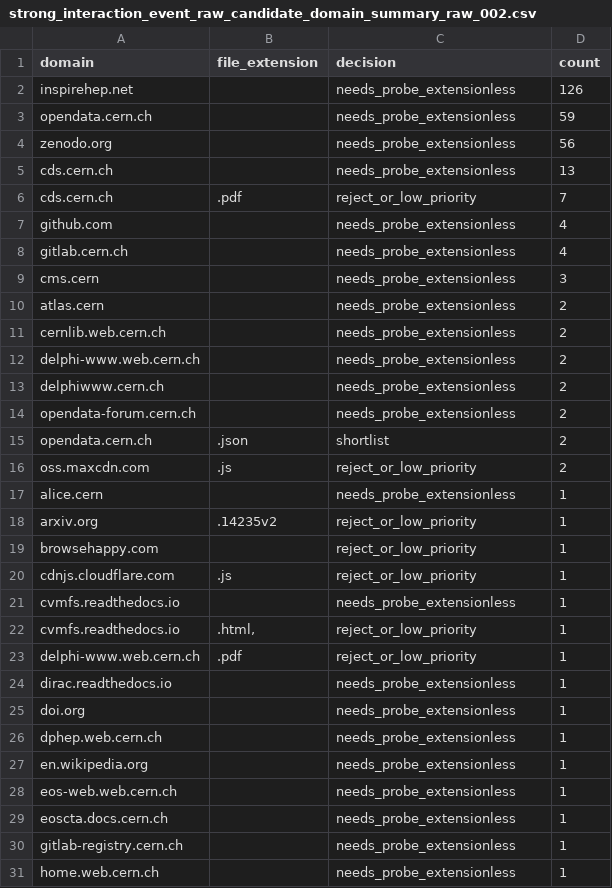
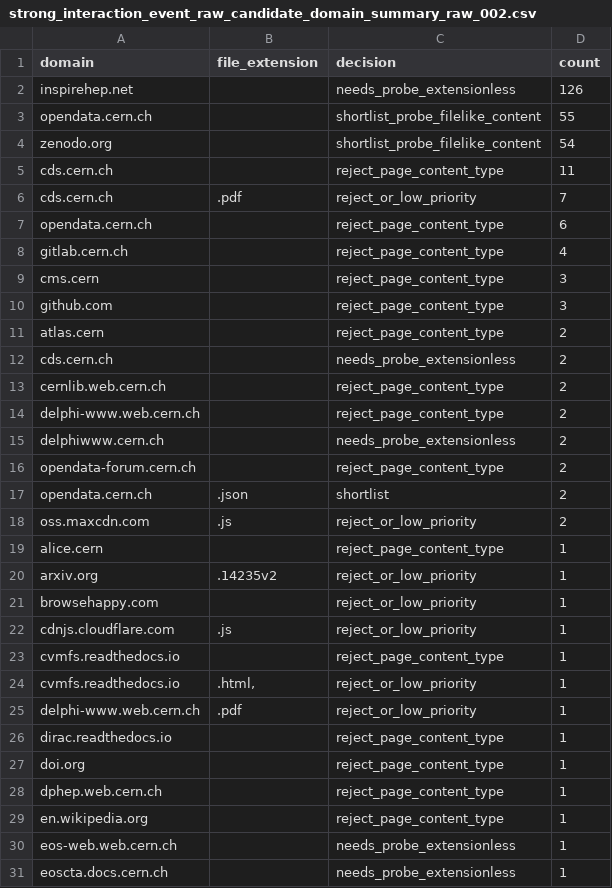
Before and after one commit to dominicus9708/Dimensional-Structural-Describability, a CSV file: Strong_interaction/data/raw/references/02/strong_interaction_event_raw_candidate_domain_summary_raw_002.csv, drawn as a sheet; only a part is shown; the shorter side is filled out with more unchanged rows; the diff covers the shown part only.

```diff
--- a/Strong_interaction/data/raw/references/02/strong_interaction_event_raw_candidate_domain_summary_raw_002.csv
+++ b/Strong_interaction/data/raw/references/02/strong_interaction_event_raw_candidate_domain_summary_raw_002.csv
@@ -2,17 +2,19 @@
 inspirehep.net,,needs_probe_extensionless,126
-opendata.cern.ch,,needs_probe_extensionless,59
-zenodo.org,,needs_probe_extensionless,56
-cds.cern.ch,,needs_probe_extensionless,13
+opendata.cern.ch,,shortlist_probe_filelike_content,55
+zenodo.org,,shortlist_probe_filelike_content,54
+cds.cern.ch,,reject_page_content_type,11
 cds.cern.ch,.pdf,reject_or_low_priority,7
-github.com,,needs_probe_extensionless,4
-gitlab.cern.ch,,needs_probe_extensionless,4
-cms.cern,,needs_probe_extensionless,3
-atlas.cern,,needs_probe_extensionless,2
-cernlib.web.cern.ch,,needs_probe_extensionless,2
-delphi-www.web.cern.ch,,needs_probe_extensionless,2
+opendata.cern.ch,,reject_page_content_type,6
+gitlab.cern.ch,,reject_page_content_type,4
+cms.cern,,reject_page_content_type,3
+github.com,,reject_page_content_type,3
+atlas.cern,,reject_page_content_type,2
+cds.cern.ch,,needs_probe_extensionless,2
+cernlib.web.cern.ch,,reject_page_content_type,2
+delphi-www.web.cern.ch,,reject_page_content_type,2
 delphiwww.cern.ch,,needs_probe_extensionless,2
-opendata-forum.cern.ch,,needs_probe_extensionless,2
+opendata-forum.cern.ch,,reject_page_content_type,2
 opendata.cern.ch,.json,shortlist,2
 oss.maxcdn.com,.js,reject_or_low_priority,2
-alice.cern,,needs_probe_extensionless,1
+alice.cern,,reject_page_content_type,1
 arxiv.org,.14235v2,reject_or_low_priority,1
@@ -20,9 +22,9 @@ browsehappy.com,,reject_or_low_priority,1
 cdnjs.cloudflare.com,.js,reject_or_low_priority,1
-cvmfs.readthedocs.io,,needs_probe_extensionless,1
+cvmfs.readthedocs.io,,reject_page_content_type,1
 cvmfs.readthedocs.io,".html,",reject_or_low_priority,1
 delphi-www.web.cern.ch,.pdf,reject_or_low_priority,1
-dirac.readthedocs.io,,needs_probe_extensionless,1
-doi.org,,needs_probe_extensionless,1
-dphep.web.cern.ch,,needs_probe_extensionless,1
-en.wikipedia.org,,needs_probe_extensionless,1
+dirac.readthedocs.io,,reject_page_content_type,1
+doi.org,,reject_page_content_type,1
+dphep.web.cern.ch,,reject_page_content_type,1
+en.wikipedia.org,,reject_page_content_type,1
 eos-web.web.cern.ch,,needs_probe_extensionless,1
```
Also changed, not shown: 3 added rows and 15 edited cells elsewhere in this file, 38 other files.
